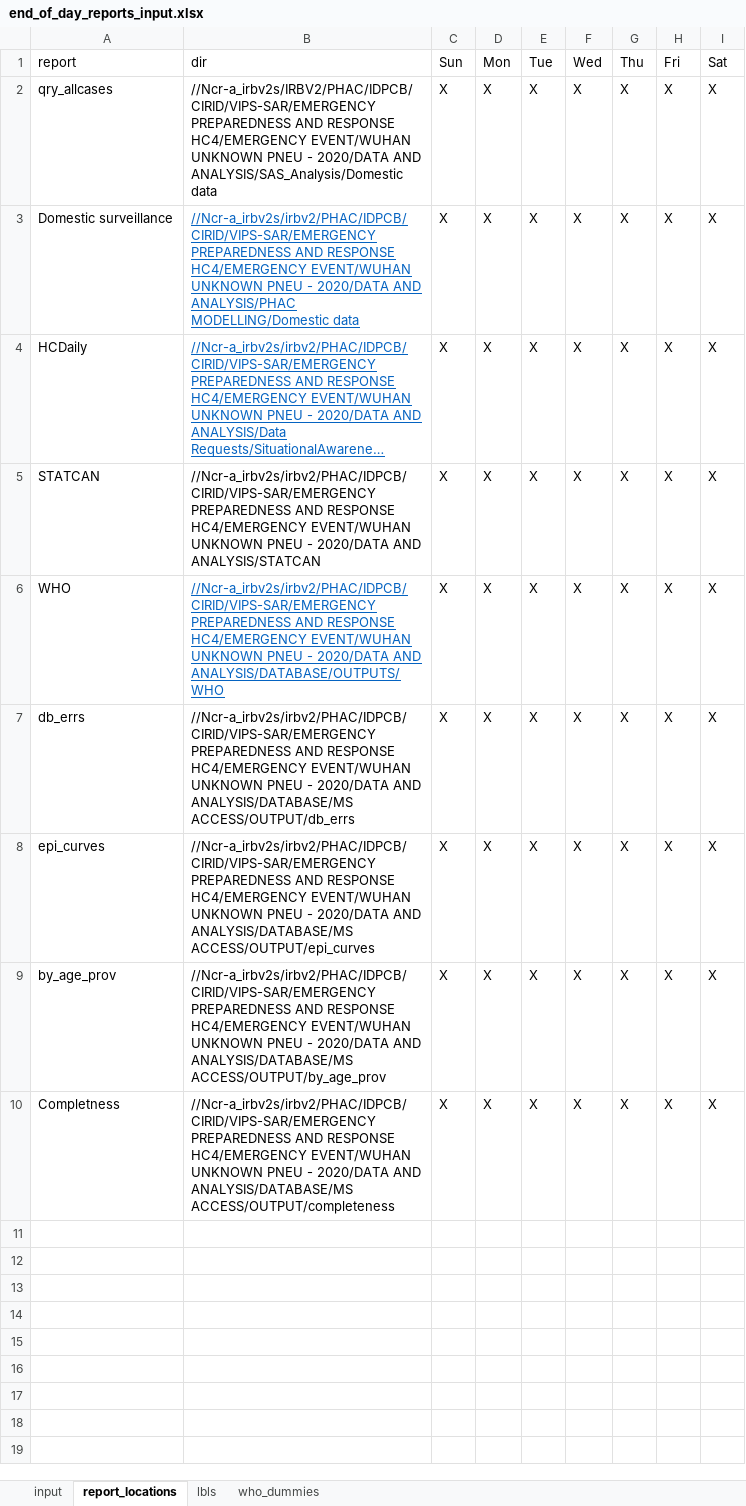
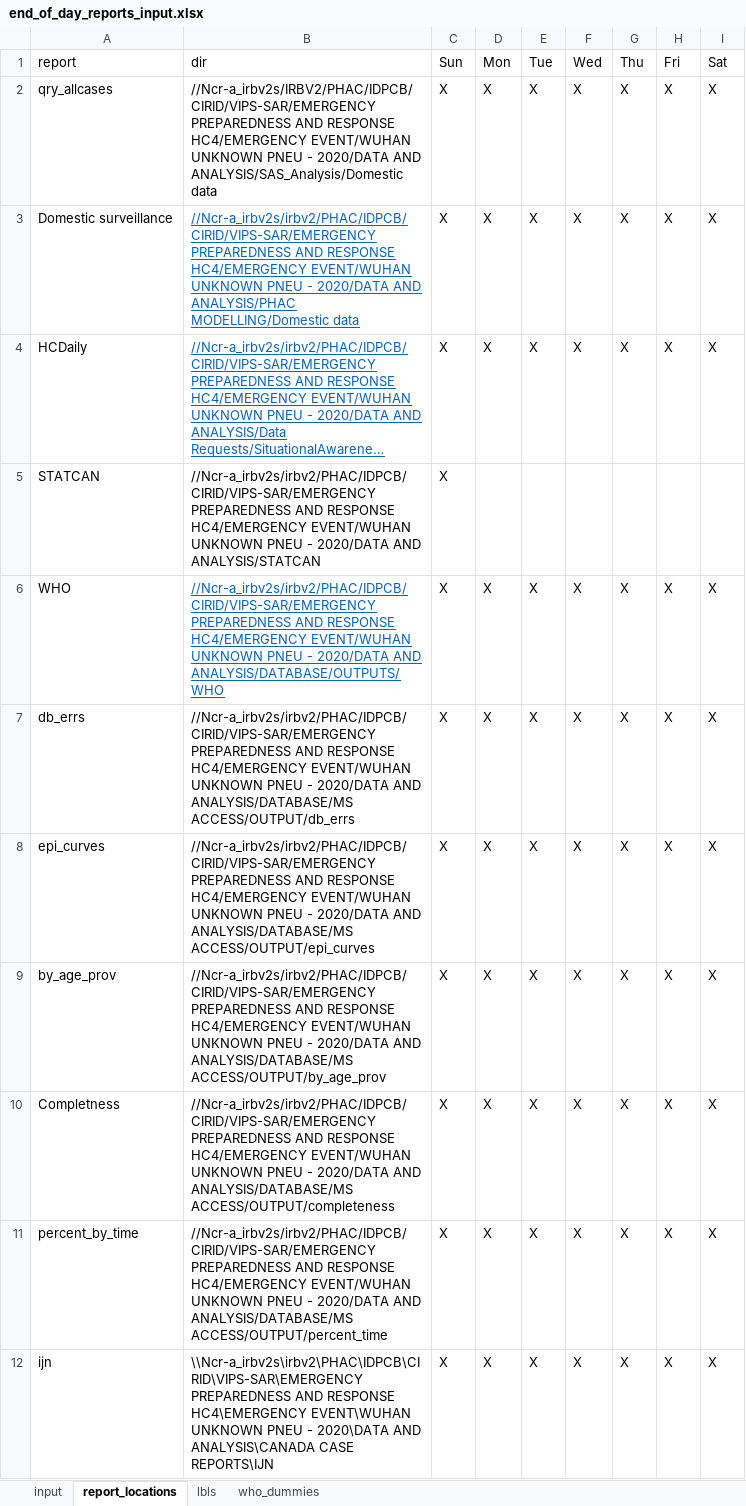
Before and after one commit to PHACDataHub/covid_cases_data_extracts, an Excel workbook: end_of_day_reports_input.xlsx, sheet report_locations, drawn as a sheet; long unchanged cells end in …; values as stored, in another font and other column widths than the file's, no borders; the diff names each change by its address in the sheet, - before the commit and + after, or states it on an @@ line.

Commit message:
reports now call the query, and the postfix on the name is gone.

```diff
--- a/end_of_day_reports_input.xlsx (sheet report_locations)
+++ b/end_of_day_reports_input.xlsx (sheet report_locations)
-D5 (Mon): X
+D5 (Mon): (empty)
-E5 (Tue): X
+E5 (Tue): (empty)
-F5 (Wed): X
+F5 (Wed): (empty)
-G5 (Thu): X
+G5 (Thu): (empty)
-H5 (Fri): X
+H5 (Fri): (empty)
-I5 (Sat): X
+I5 (Sat): (empty)
+row 11: percent_by_time | //Ncr-a_irbv2s/irbv2/PHAC/IDPCB/CIRID/VIPS-SAR/EMERGENCY PREPAREDNESS AND RESPONSE HC4/EMERGENCY EVENT/WUHAN UNKNOWN PNEU - 2020/DATA AND ANALYSIS/DATABASE/MS ACCESS/OUTPUT/percent_time | X | X | X | X | X | X | X
+row 12: ijn | \\Ncr-a_irbv2s\irbv2\PHAC\IDPCB\CIRID\VIPS-SAR\EMERGENCY PREPAREDNESS AND RESPONSE HC4\EMERGENCY EVENT\WUHAN UNKNOWN PNEU - 2020\DATA AND ANALYSIS\CANADA CASE REPORTS\IJN | X | X | X | X | X | X | X
```
Also changed, not shown: sheet lbls, 3 other files.
